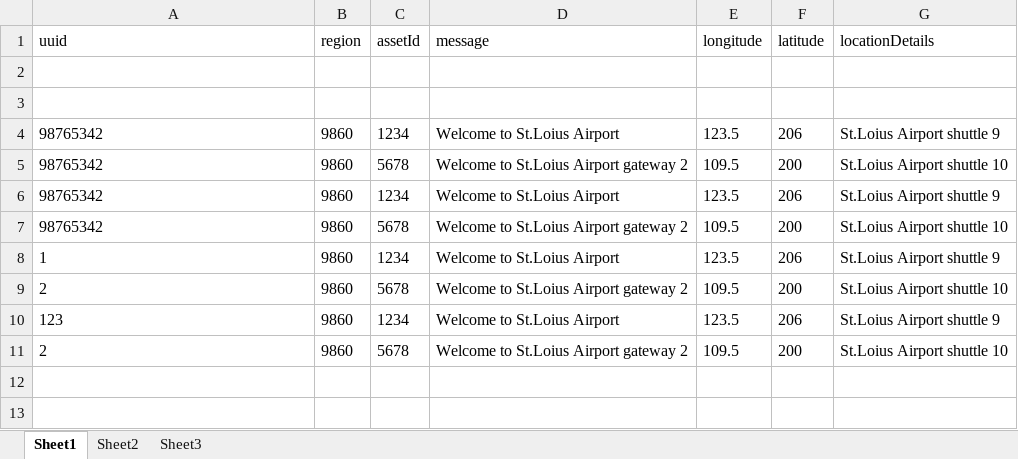
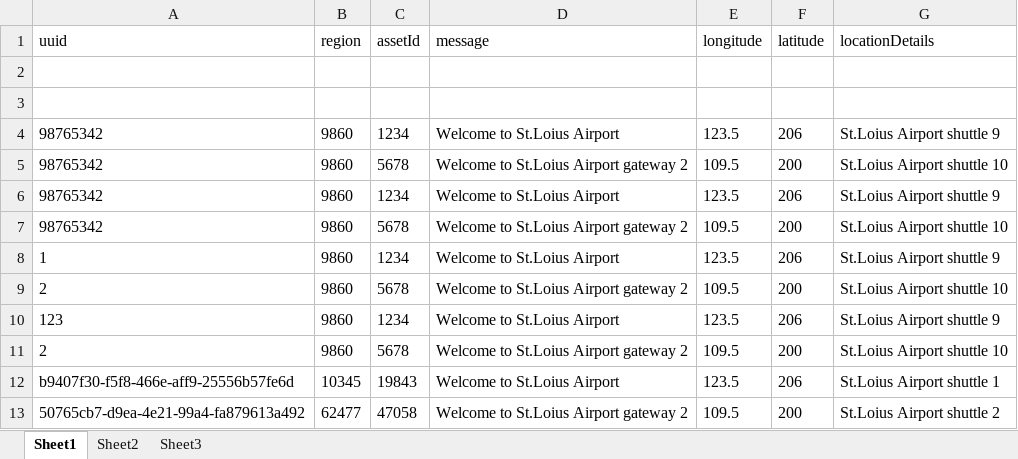
Before and after one commit to suvadiprc1/booking-engine-support-java, an Excel workbook: src/main/resources/poidata/becon-data.xlsx, sheet Sheet1, drawn as a sheet; values as stored, in another font and other column widths than the file's, no borders; the diff names each change by its address in the sheet, - before the commit and + after, or states it on an @@ line.

Commit message:
Rows added in excel.

```diff
--- a/src/main/resources/poidata/becon-data.xlsx (sheet Sheet1)
+++ b/src/main/resources/poidata/becon-data.xlsx (sheet Sheet1)
+row 12: b9407f30-f5f8-466e-aff9-25556b57fe6d | 10345 | 19843 | Welcome to St.Loius Airport | 123.5 | 206 | St.Loius Airport shuttle 1
+row 13: 50765cb7-d9ea-4e21-99a4-fa879613a492 | 62477 | 47058 | Welcome to St.Loius Airport gateway 2 | 109.5 | 200 | St.Loius Airport shuttle 2
```
